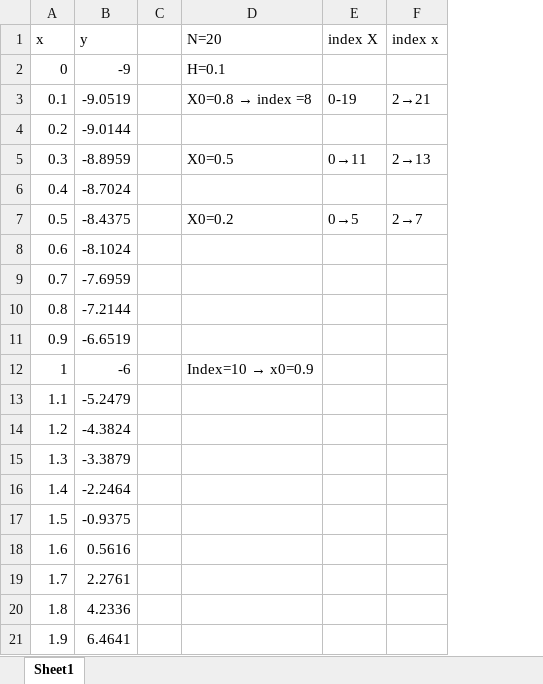
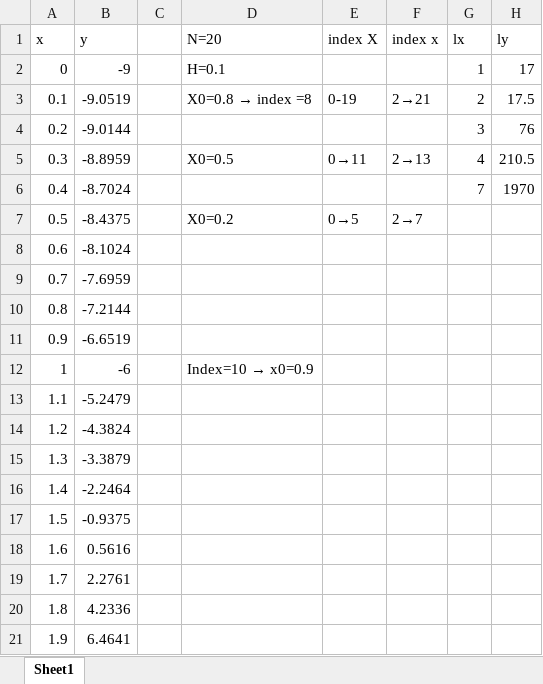
Before and after one commit to PhamTuanHiep/Code-PPS, an Excel workbook: Data/ham_da_thuc.xlsx, sheet Sheet1, drawn as a sheet; values as stored, in another font and other column widths than the file's, no borders; charts and pictures not drawn; the diff names each change by its address in the sheet, - before the commit and + after, or states it on an @@ line.

```diff
--- a/Data/ham_da_thuc.xlsx (sheet Sheet1)
+++ b/Data/ham_da_thuc.xlsx (sheet Sheet1)
+column G (lx), rows 2-6: 1 | 2 | 3 | 4 | 7
+column H (ly), rows 2-6: 17 | 17.5 | 76 | 210.5 | 1970
```
Also changed, not shown: charts or pictures, Data/OLS_test_Gamma.xlsx, 10 other files.
